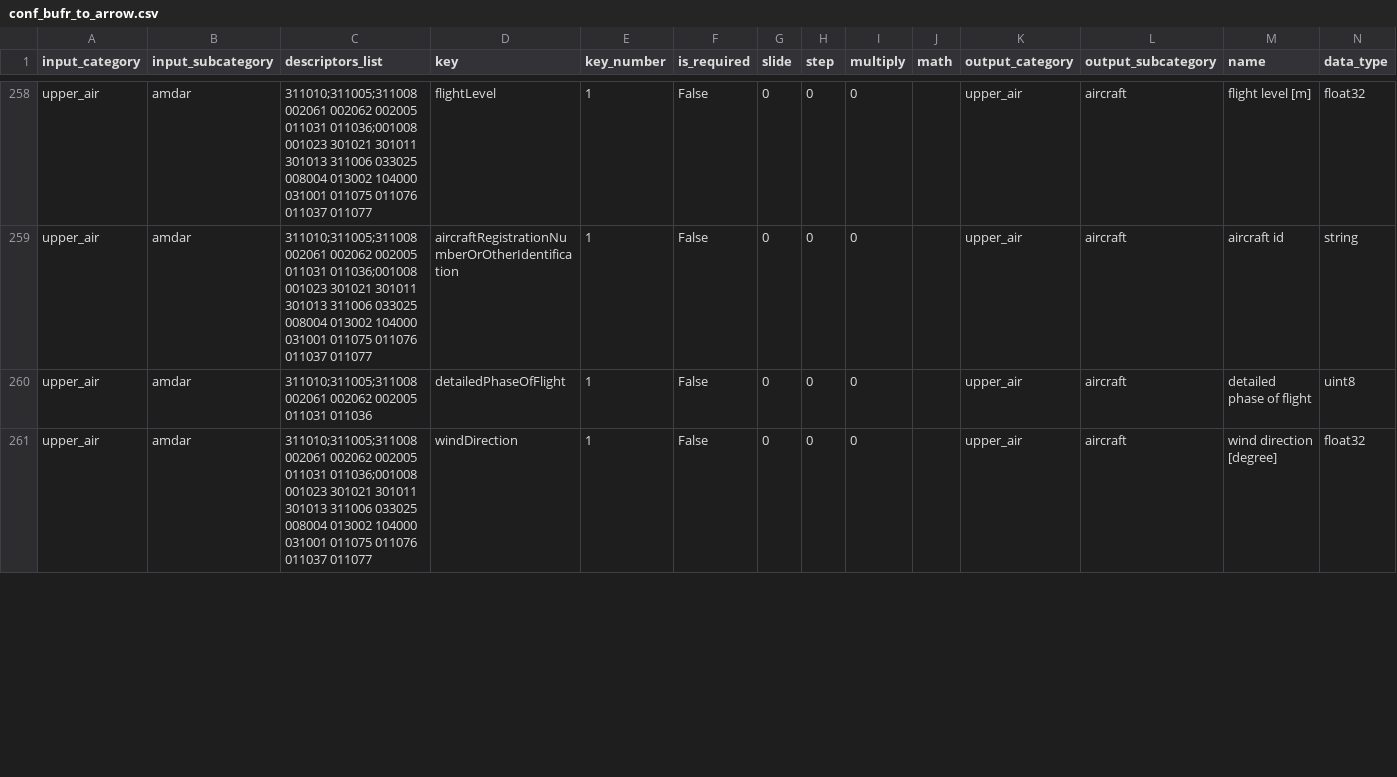
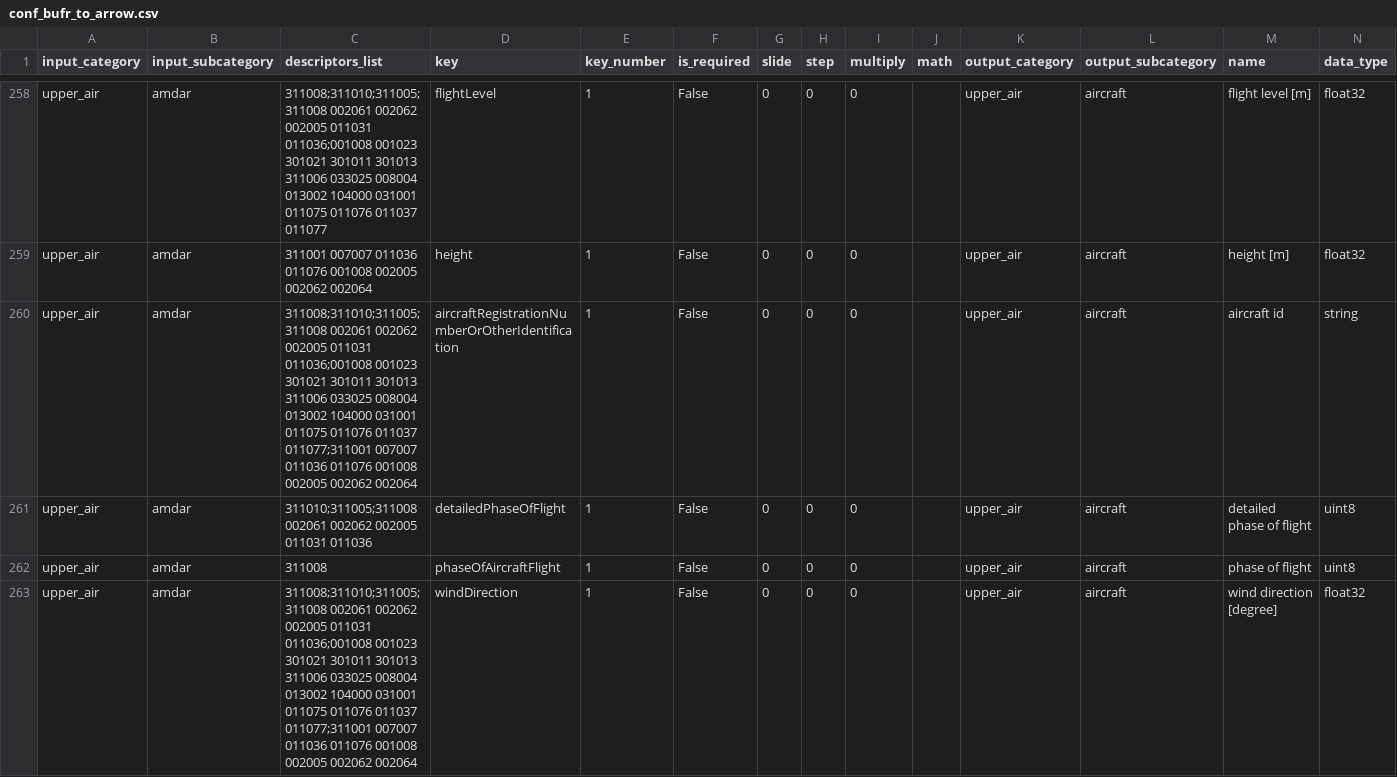
Before and after one commit to public-tatsuya-noyori/meteorological_preprocessor, a CSV file: src/meteorological_preprocessor/conf_bufr_to_arrow.csv, drawn as a sheet; only a part is shown, gaps mark what is left out; addresses are those after the commit; the diff covers the shown part only; the diff names each change by its address in the sheet, - before the commit and + after, or states it on an @@ line.

```diff
--- a/src/meteorological_preprocessor/conf_bufr_to_arrow.csv
+++ b/src/meteorological_preprocessor/conf_bufr_to_arrow.csv
-C258 (descriptors_list): 311010;311005;311008 002061 002062…
+C258 (descriptors_list): 311008;311010;311005;311008 002061 002062…
+row 259: upper_air | amdar | 311001 007007 011036 011076 001008 002005 002062 002064 | height | 1 | False | 0 | 0 | 0 |  | upper_air | aircraft | height [m] | float32
-C260 (descriptors_list): 311010;311005;311008 002061 002062 002005 011031 011036;001008 001023 301021 301011 301013 311006 033025 008004 013002 104000 031001 011075 011076 011037 011077
+C260 (descriptors_list): 311008;311010;311005;311008 002061 002062 002005 011031 011036;001008 001023 301021 301011 301013 311006 033025 008004 013002 104000 031001 011075 011076 011037 011077;311001 007007 011036 011076 001008 002005 002062 002064
+row 262: upper_air | amdar | 311008 | phaseOfAircraftFlight | 1 | False | 0 | 0 | 0 |  | upper_air | aircraft | phase of flight | uint8
-C263 (descriptors_list): 311010;311005;311008 002061 002062 002005 011031 011036;001008 001023 301021 301011 301013 311006 033025 008004 013002 104000 031001 011075 011076 011037 011077
+C263 (descriptors_list): 311008;311010;311005;311008 002061 002062 002005 011031 011036;001008 001023 301021 301011 301013 311006 033025 008004 013002 104000 031001 011075 011076 011037 011077;311001 007007 011036 011076 001008 002005 002062 002064
```
Also changed, not shown: 1 added row, 1 removed row, 4 moved rows and 36 edited cells elsewhere in this file, src/meteorological_preprocessor/conf_batch_to_cache.csv, 1 other file.
